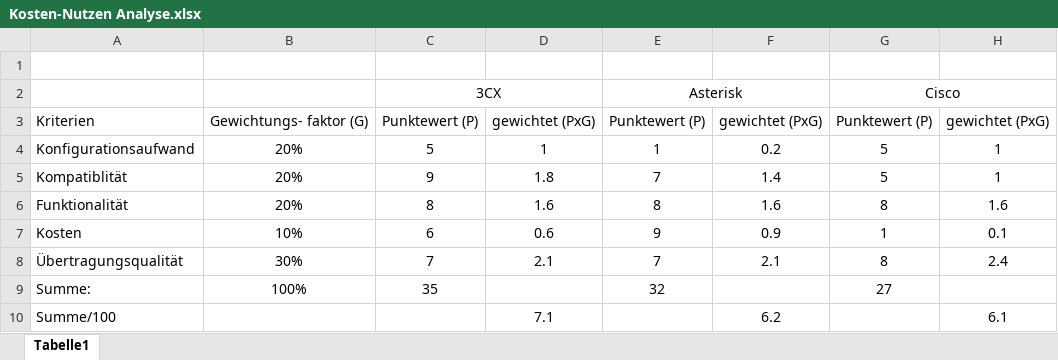
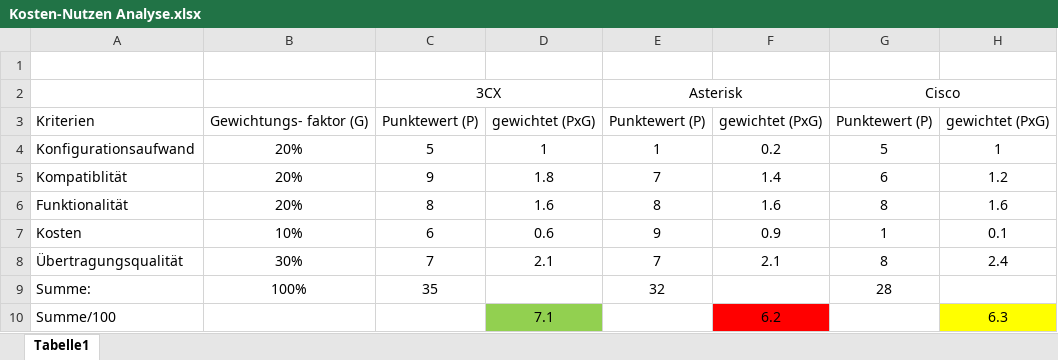
Before and after one commit to OberstufenprojektVOIP/OSP_VOIP, an Excel workbook: Kosten-Nutzen Analyse.xlsx, sheet Tabelle1, drawn as a sheet; values as stored, in another font and other column widths than the file's, no borders; the diff names each change by its address in the sheet, - before the commit and + after, or states it on an @@ line.

Commit message:
Add files via upload

```diff
--- a/Kosten-Nutzen Analyse.xlsx (sheet Tabelle1)
+++ b/Kosten-Nutzen Analyse.xlsx (sheet Tabelle1)
-G5: 5
+G5: 6
-H5: 1
+H5: 1.2
-G9: 27
+G9: 28
-D10 fill: none
+D10 fill: #92D050
-F10 fill: none
+F10 fill: #FF0000
-H10: 6.1
+H10: 6.3
-H10 fill: none
+H10 fill: #FFFF00
```
